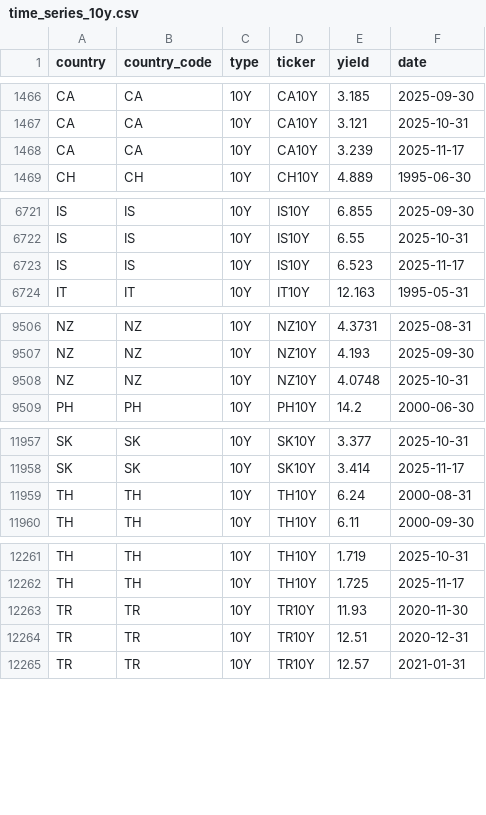
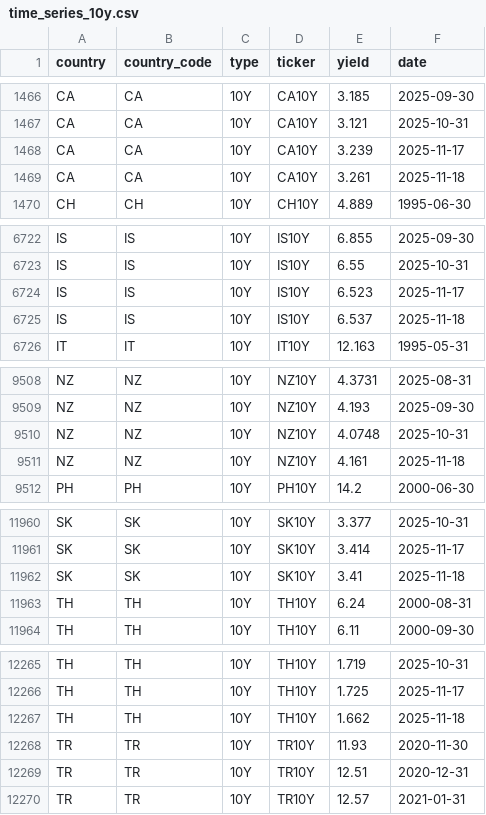
Before and after one commit to bankeronwheels/quilt-outputs, a CSV file: global-yields-nightly/time_series_10y.csv, drawn as a sheet; only a part is shown, gaps mark what is left out; the diff covers the shown part only; the diff names each change by its address in the sheet, - before the commit and + after, or states it on an @@ line.

```diff
--- a/global-yields-nightly/time_series_10y.csv
+++ b/global-yields-nightly/time_series_10y.csv
+row 1469: CA | CA | 10Y | CA10Y | 3.261 | 2025-11-18
+row 6725: IS | IS | 10Y | IS10Y | 6.537 | 2025-11-18
+row 9511: NZ | NZ | 10Y | NZ10Y | 4.161 | 2025-11-18
+row 11962: SK | SK | 10Y | SK10Y | 3.41 | 2025-11-18
+row 12267: TH | TH | 10Y | TH10Y | 1.662 | 2025-11-18
```
Also changed, not shown: 1 added row and 23 edited cells elsewhere in this file, global-yields-nightly/global_yields_latest.csv, global-yields-nightly/time_series_10y_spreads.csv.
